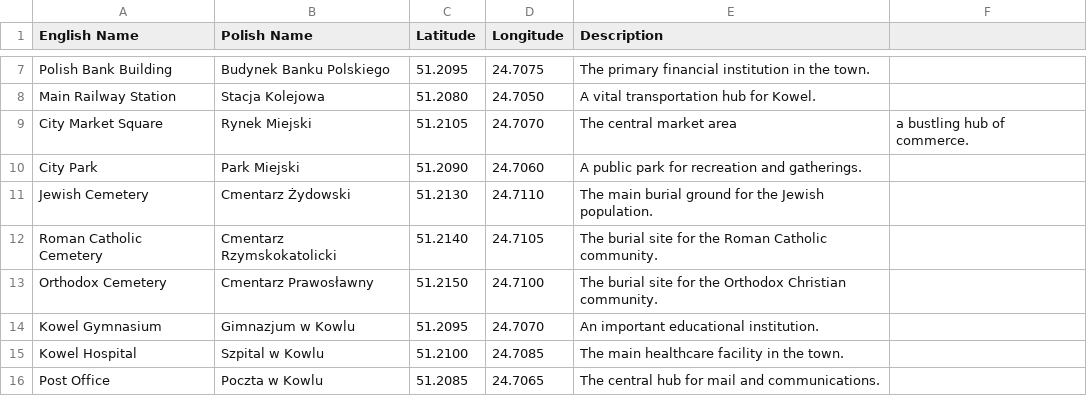
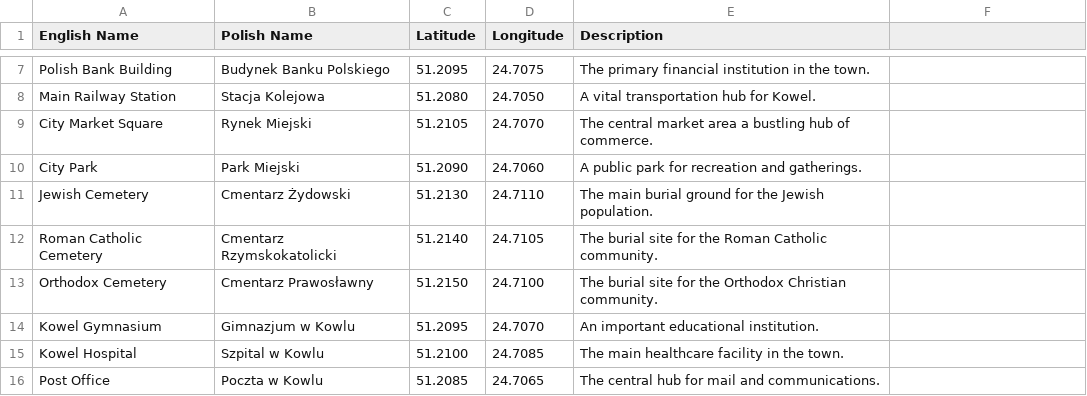
Before and after one commit to noveoko/kowel, a CSV file: archive/landmarks_to_verify.csv, drawn as a sheet; only a part is shown, gaps mark what is left out.

Commit message:
Update landmarks_to_verify.csv

```diff
--- a/archive/landmarks_to_verify.csv
+++ b/archive/landmarks_to_verify.csv
@@ -8,3 +8,3 @@ Polish Bank Building,Budynek Banku Polskiego,51.2095,24.7075,The primary financi
 Main Railway Station,Stacja Kolejowa,51.2080,24.7050,A vital transportation hub for Kowel.
-City Market Square,Rynek Miejski,51.2105,24.7070,The central market area, a bustling hub of commerce.
+City Market Square,Rynek Miejski,51.2105,24.7070,The central market area a bustling hub of commerce.
 City Park,Park Miejski,51.2090,24.7060,A public park for recreation and gatherings.
```
